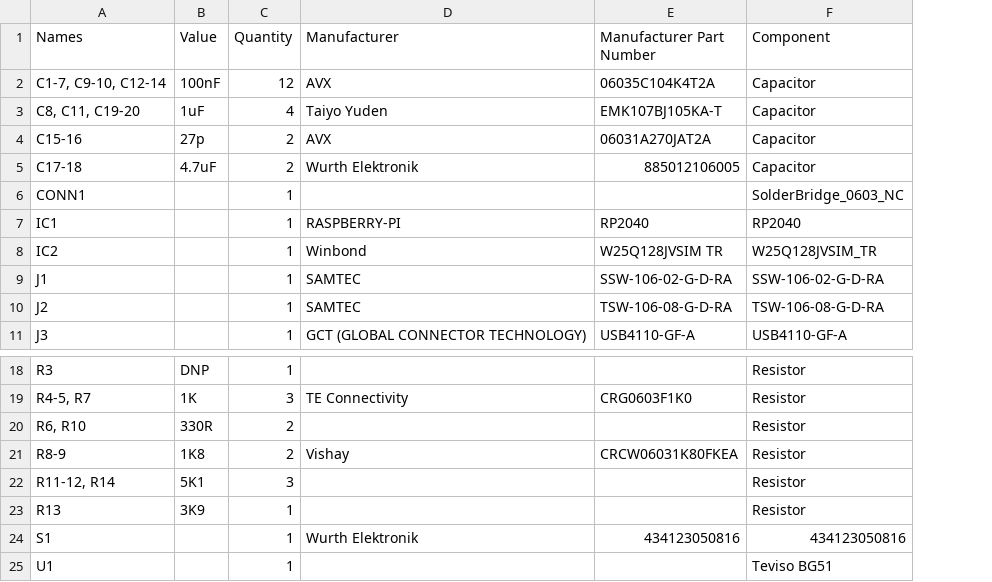
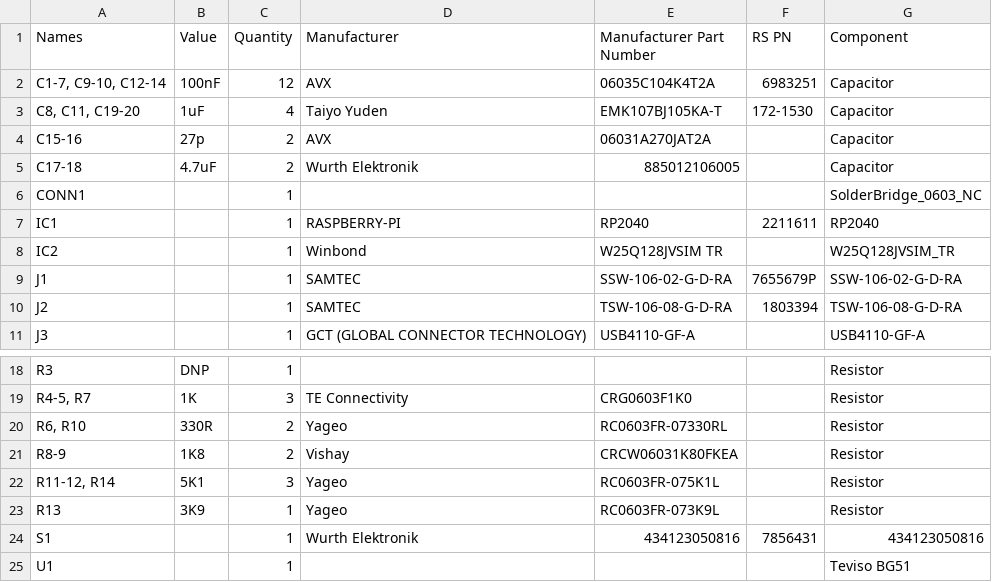
Before and after one commit to DesignSparkRS/ESDK, a CSV file: hardware/NRD/Manufacturing/ESDK-NRD (AB_BOM_Template).csv, drawn as a sheet; only a part is shown, gaps mark what is left out; the diff names each change by its address in the sheet, - before the commit and + after, or states it on an @@ line.

Commit message:
Update ESDK-NRD BOM
Some resistors had missing values, updated manufacturer and MPN.

```diff
--- a/hardware/NRD/Manufacturing/ESDK-NRD (AB_BOM_Template).csv
+++ b/hardware/NRD/Manufacturing/ESDK-NRD (AB_BOM_Template).csv
+column F (RS PN), rows 2-10: 6983251 | 172-1530 |  |  |  | 2211611 |  | 7655679P | 1803394; row 24: 7856431
-D20 (Manufacturer): (empty)
+D20 (Manufacturer): Yageo
-E20 (Manufacturer Part Number): (empty)
+E20 (Manufacturer Part Number): RC0603FR-07330RL
-D22:D23 (Manufacturer): (empty)
+D22:D23 (Manufacturer): Yageo
-E22 (Manufacturer Part Number): (empty)
+E22 (Manufacturer Part Number): RC0603FR-075K1L
-E23 (Manufacturer Part Number): (empty)
+E23 (Manufacturer Part Number): RC0603FR-073K9L
```
Also changed, not shown: 2 other files.
